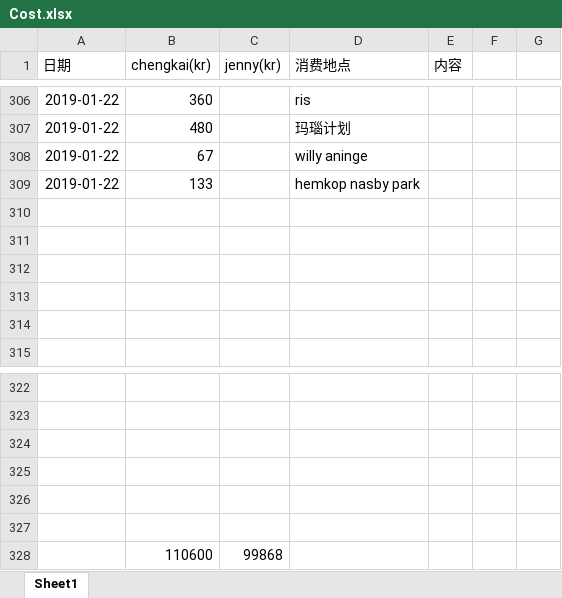
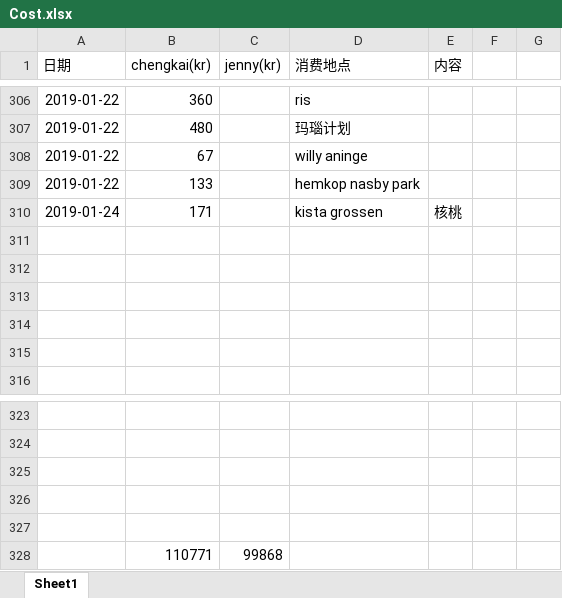
Before and after one commit to yanhuanwang/cost, an Excel workbook: Cost.xlsx, sheet Sheet1, drawn as a sheet; only a part is shown, gaps mark what is left out; values as stored, in another font and other column widths than the file's, no borders; conditional formats not drawn; removed rows and columns are numbered as before the commit, all else as after; the diff names each change by its address in the sheet, - before the commit and + after, or states it on an @@ line.

Commit message:
20190124

```diff
--- a/Cost.xlsx (sheet Sheet1)
+++ b/Cost.xlsx (sheet Sheet1)
+row 310: 2019-01-24 | 171 |  | kista grossen | 核桃
-row 328: (empty)
+row 328:  | 110771 | 99868
-row 328:  | 110600 | 99868
```
